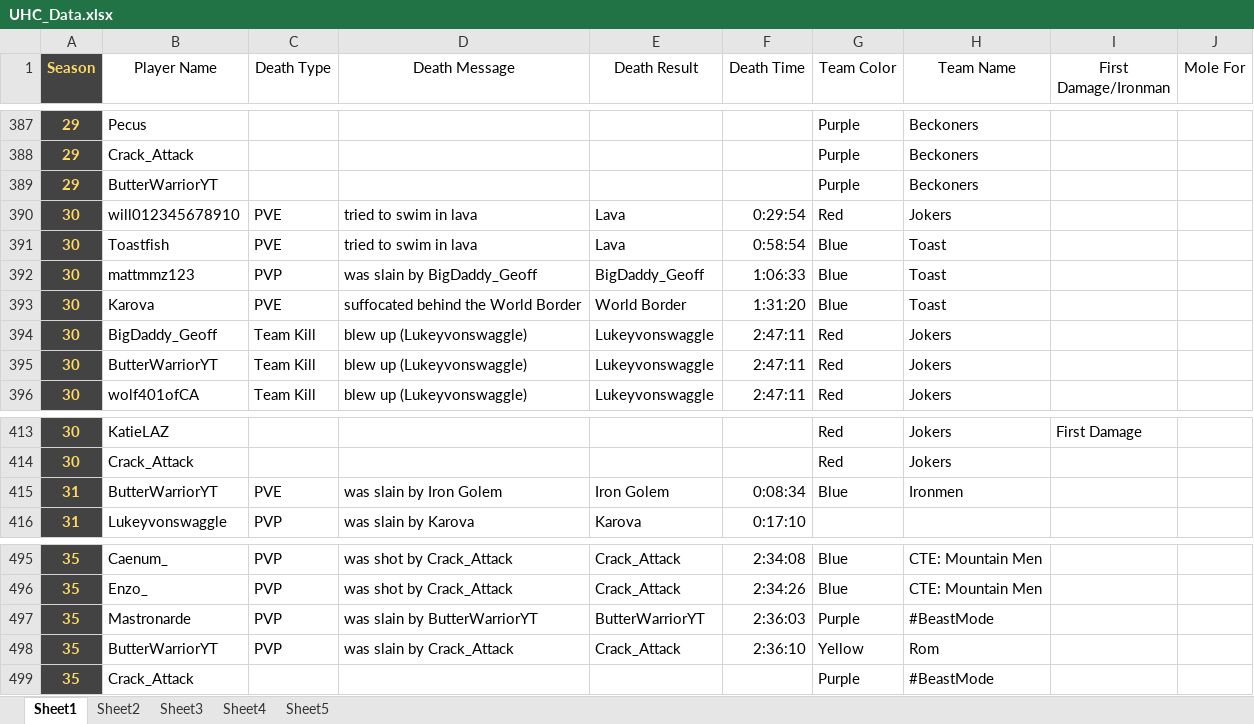
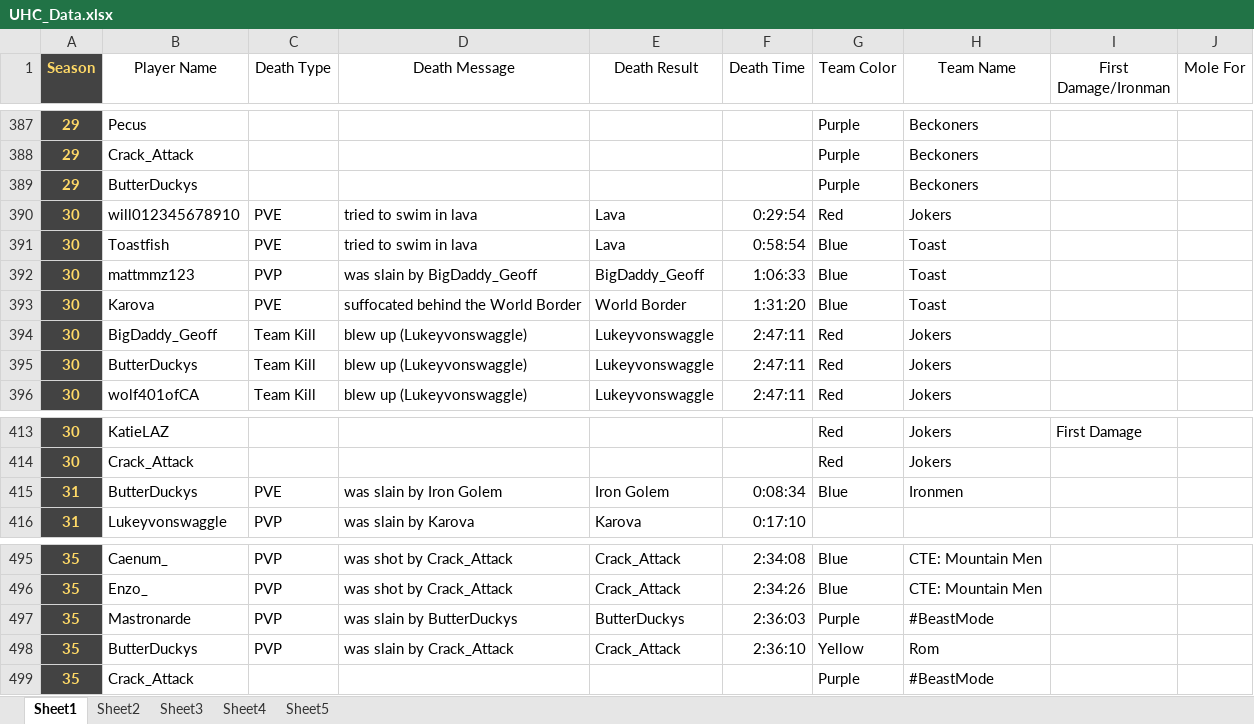
Before and after one commit to hyalusnetwork/uhc_website, an Excel workbook: UHC_Data.xlsx, sheet Sheet1, drawn as a sheet; only a part is shown, gaps mark what is left out; values as stored, in another font and other column widths than the file's, no borders; charts and pictures and conditional formats not drawn; the diff covers the shown part only; the diff names each change by its address in the sheet, - before the commit and + after, or states it on an @@ line.

Commit message:
ButterWarriorYT update

```diff
--- a/UHC_Data.xlsx (sheet Sheet1)
+++ b/UHC_Data.xlsx (sheet Sheet1)
-B389 (Player Name): ButterWarriorYT
+B389 (Player Name): ButterDuckys
-B395 (Player Name): ButterWarriorYT
+B395 (Player Name): ButterDuckys
-B415 (Player Name): ButterWarriorYT
+B415 (Player Name): ButterDuckys
-D497 (Death Message): was slain by ButterWarriorYT
+D497 (Death Message): was slain by ButterDuckys
-E497 (Death Result): ButterWarriorYT
+E497 (Death Result): ButterDuckys
-B498 (Player Name): ButterWarriorYT
+B498 (Player Name): ButterDuckys
```
Also changed, not shown: 37 edited cells elsewhere in this sheet, sheet Sheet3, sheet Sheet5, 15 other files.
